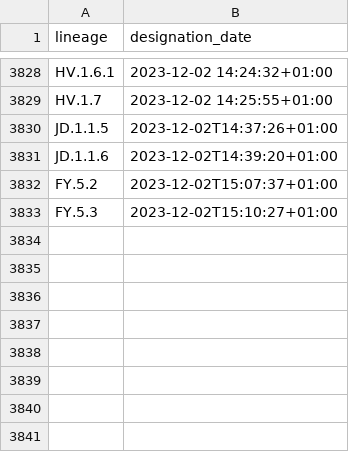
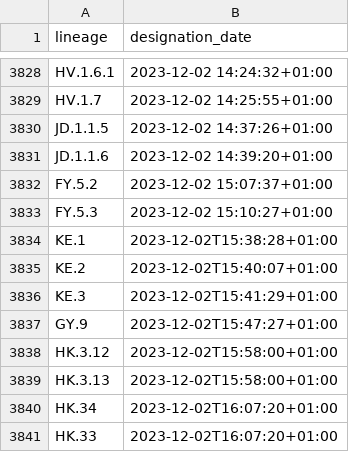
Before and after one commit to ciscorucinski/pango-designation-dates, a CSV file: data/lineage_designation_date.csv, drawn as a sheet; only a part is shown, gaps mark what is left out.

```diff
--- a/data/lineage_designation_date.csv
+++ b/data/lineage_designation_date.csv
@@ -3829,5 +3829,13 @@ HV.1.6.1,2023-12-02 14:24:32+01:00
 HV.1.7,2023-12-02 14:25:55+01:00
-JD.1.1.5,2023-12-02T14:37:26+01:00
-JD.1.1.6,2023-12-02T14:39:20+01:00
-FY.5.2,2023-12-02T15:07:37+01:00
-FY.5.3,2023-12-02T15:10:27+01:00
+JD.1.1.5,2023-12-02 14:37:26+01:00
+JD.1.1.6,2023-12-02 14:39:20+01:00
+FY.5.2,2023-12-02 15:07:37+01:00
+FY.5.3,2023-12-02 15:10:27+01:00
+KE.1,2023-12-02T15:38:28+01:00
+KE.2,2023-12-02T15:40:07+01:00
+KE.3,2023-12-02T15:41:29+01:00
+GY.9,2023-12-02T15:47:27+01:00
+HK.3.12,2023-12-02T15:58:00+01:00
+HK.3.13,2023-12-02T15:58:00+01:00
+HK.34,2023-12-02T16:07:20+01:00
+HK.33,2023-12-02T16:07:20+01:00
```
Also changed, not shown: 1 other file.
